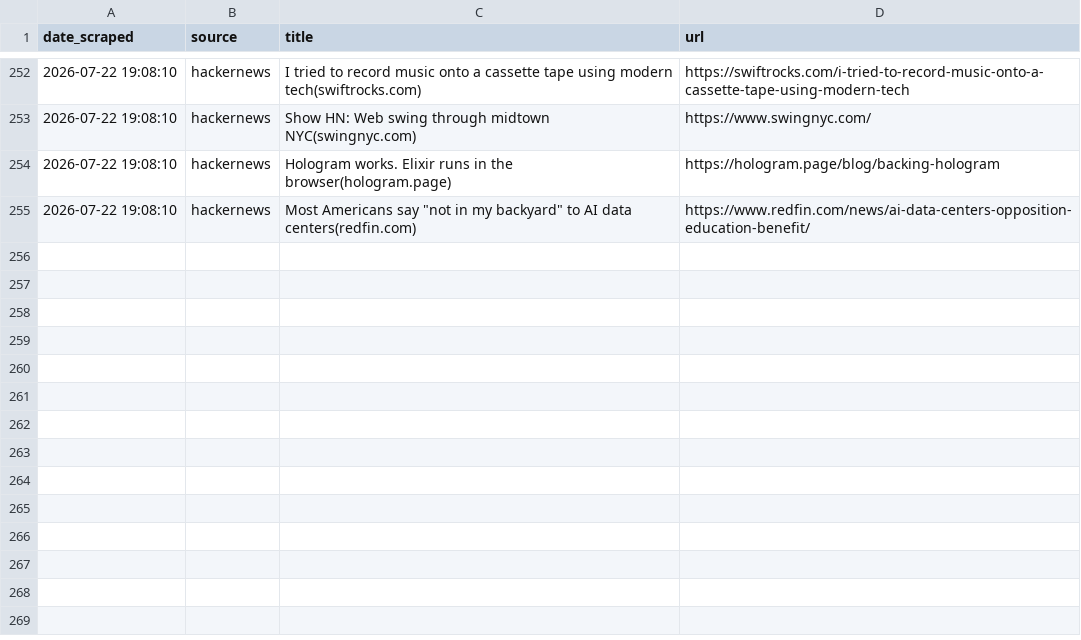
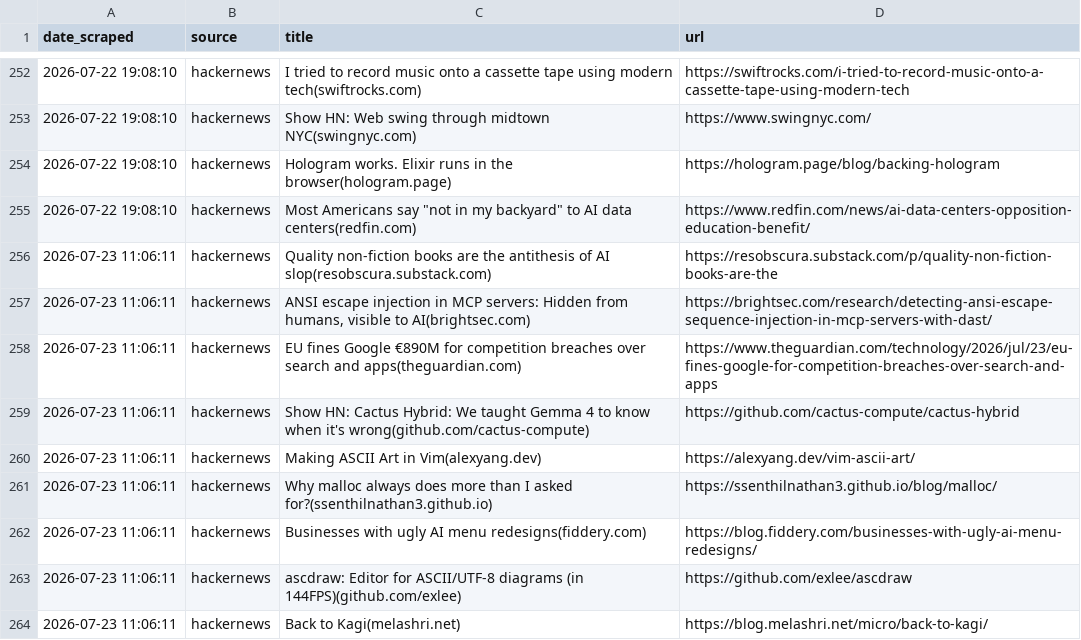
Before and after one commit to yosserayari/trendwatch, a CSV file: storage/history.csv, drawn as a sheet; only a part is shown, gaps mark what is left out.

```diff
--- a/storage/history.csv
+++ b/storage/history.csv
@@ -255 +255,10 @@ date_scraped,source,title,url
 2026-07-22 19:08:10,hackernews,"Most Americans say ""not in my backyard"" to AI data centers(redfin.com)",https://www.redfin.com/news/ai-data-centers-opposition-education-benefit/
+2026-07-23 11:06:11,hackernews,Quality non-fiction books are the antithesis of AI slop(resobscura.substack.com),https://resobscura.substack.com/p/quality-non-fiction-books-are-the
+2026-07-23 11:06:11,hackernews,"ANSI escape injection in MCP servers: Hidden from humans, visible to AI(brightsec.com)",https://brightsec.com/research/detecting-ansi-escape-sequence-injection-in-mcp-servers-with-dast/
+2026-07-23 11:06:11,hackernews,EU fines Google €890M for competition breaches over search and apps(theguardian.com),https://www.theguardian.com/technology/2026/jul/23/eu-fines-google-for-competition-breaches-over-search-and-apps
+2026-07-23 11:06:11,hackernews,Show HN: Cactus Hybrid: We taught Gemma 4 to know when it's wrong(github.com/cactus-compute),https://github.com/cactus-compute/cactus-hybrid
+2026-07-23 11:06:11,hackernews,Making ASCII Art in Vim(alexyang.dev),https://alexyang.dev/vim-ascii-art/
+2026-07-23 11:06:11,hackernews,Why malloc always does more than I asked for?(ssenthilnathan3.github.io),https://ssenthilnathan3.github.io/blog/malloc/
+2026-07-23 11:06:11,hackernews,Businesses with ugly AI menu redesigns(fiddery.com),https://blog.fiddery.com/businesses-with-ugly-ai-menu-redesigns/
+2026-07-23 11:06:11,hackernews,ascdraw: Editor for ASCII/UTF-8 diagrams (in 144FPS)(github.com/exlee),https://github.com/exlee/ascdraw
+2026-07-23 11:06:11,hackernews,Back to Kagi(melashri.net),https://blog.melashri.net/micro/back-to-kagi/
```
